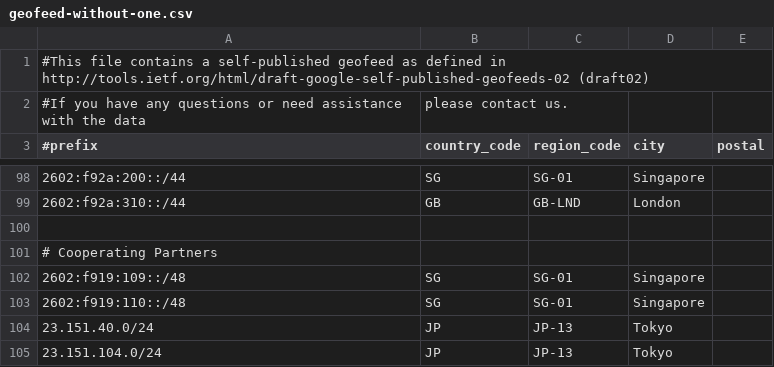
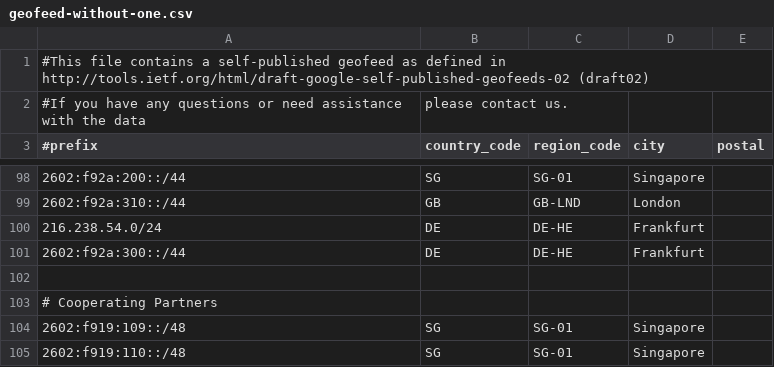
Before and after one commit to MoeDove-LLC/WEB, a CSV file: geofeed-without-one.csv, drawn as a sheet; only a part is shown, gaps mark what is left out; the shorter side is filled out with more unchanged rows.

Commit message:
Update geofeed-without-one.csv

```diff
--- a/geofeed-without-one.csv
+++ b/geofeed-without-one.csv
@@ -99,2 +99,4 @@
 2602:f92a:310::/44,GB,GB-LND,London,
+216.238.54.0/24,DE,DE-HE,Frankfurt,
+2602:f92a:300::/44,DE,DE-HE,Frankfurt,
 
```
